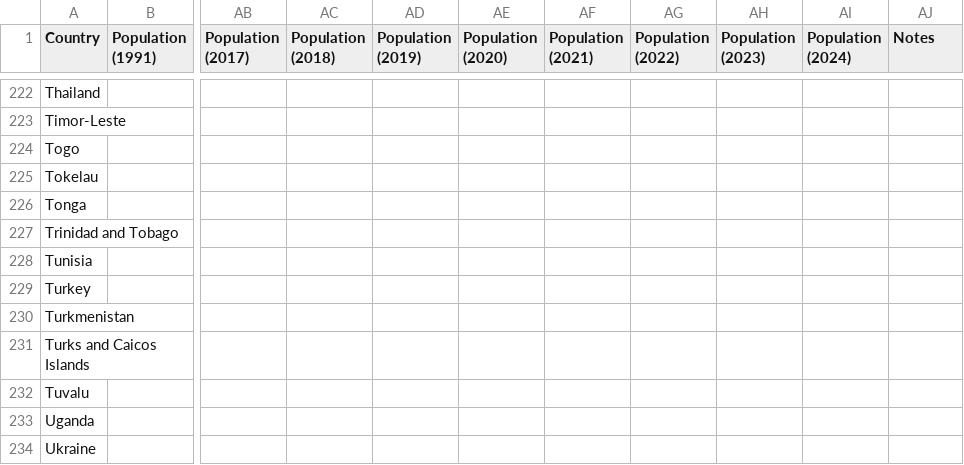
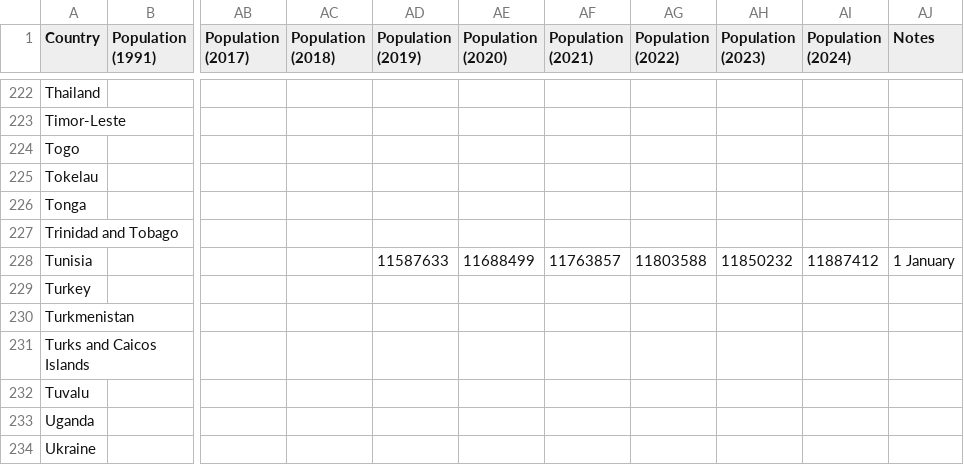
Before and after one commit to noname-nohost/lists, a CSV file: countries_population.csv, drawn as a sheet; only a part is shown, gaps mark what is left out; the diff names each change by its address in the sheet, - before the commit and + after, or states it on an @@ line.

```diff
--- a/countries_population.csv
+++ b/countries_population.csv
-AD228 (Population (2019)): (empty)
+AD228 (Population (2019)): 11587633
-AE228 (Population (2020)): (empty)
+AE228 (Population (2020)): 11688499
-AF228 (Population (2021)): (empty)
+AF228 (Population (2021)): 11763857
-AG228 (Population (2022)): (empty)
+AG228 (Population (2022)): 11803588
-AH228 (Population (2023)): (empty)
+AH228 (Population (2023)): 11850232
-AI228 (Population (2024)): (empty)
+AI228 (Population (2024)): 11887412
-AJ228 (Notes): (empty)
+AJ228 (Notes): 1 January
```
Also changed, not shown: websites.csv, 1 other file.
